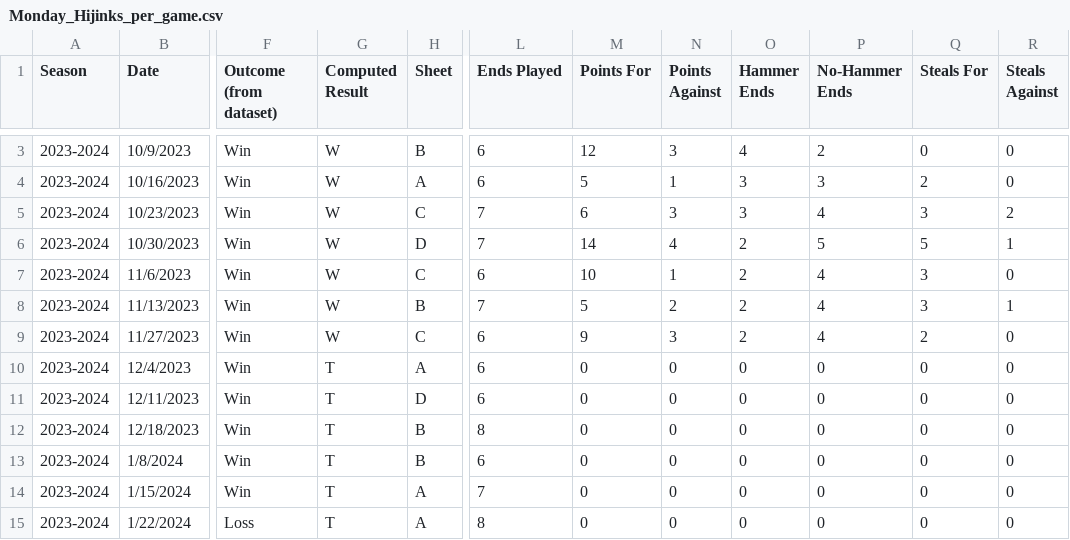
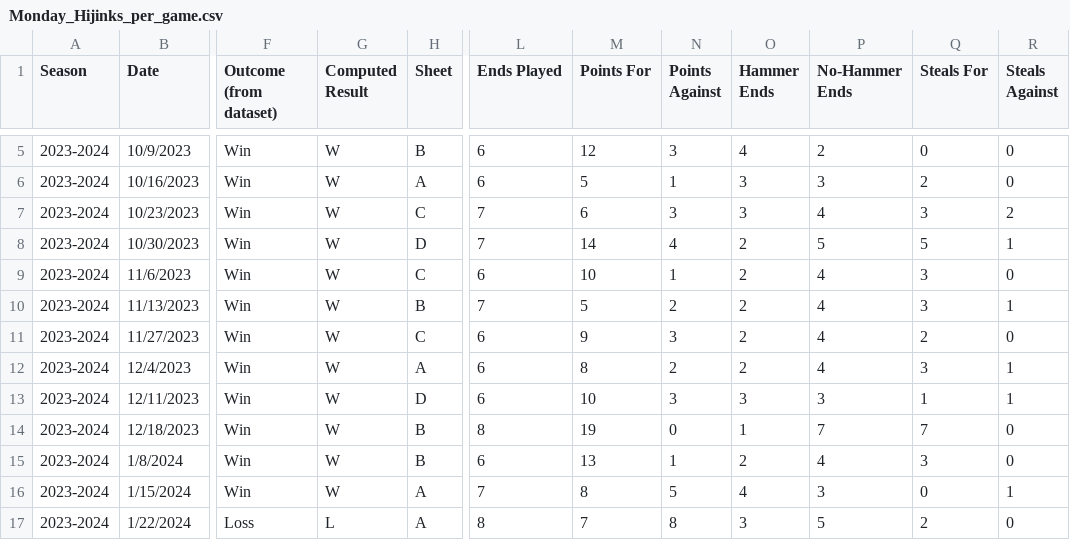
Before and after one commit to kgaddie/Coding_Projects, a CSV file: curling_statistics/data/outputs/Monday_Hijinks_per_game.csv, drawn as a sheet; only a part is shown, gaps mark what is left out; addresses are those after the commit; the diff covers the shown part only; the diff names each change by its address in the sheet, - before the commit and + after, or states it on an @@ line.

```diff
--- a/curling_statistics/data/outputs/Monday_Hijinks_per_game.csv
+++ b/curling_statistics/data/outputs/Monday_Hijinks_per_game.csv
-G12:G16 (Computed Result): T
+G12:G16 (Computed Result): W
-M12 (Points For): 0
+M12 (Points For): 8
-N12 (Points Against): 0
+N12 (Points Against): 2
-O12 (Hammer Ends): 0
+O12 (Hammer Ends): 2
-P12 (No-Hammer Ends): 0
+P12 (No-Hammer Ends): 4
-Q12 (Steals For): 0
+Q12 (Steals For): 3
-R12:R13 (Steals Against): 0
+R12:R13 (Steals Against): 1
-M13 (Points For): 0
+M13 (Points For): 10
-N13 (Points Against): 0
+N13 (Points Against): 3
-O13 (Hammer Ends): 0
+O13 (Hammer Ends): 3
-P13 (No-Hammer Ends): 0
+P13 (No-Hammer Ends): 3
-Q13 (Steals For): 0
+Q13 (Steals For): 1
-M14 (Points For): 0
+M14 (Points For): 19
-O14 (Hammer Ends): 0
+O14 (Hammer Ends): 1
-P14 (No-Hammer Ends): 0
+P14 (No-Hammer Ends): 7
-Q14 (Steals For): 0
+Q14 (Steals For): 7
-M15 (Points For): 0
+M15 (Points For): 13
-N15 (Points Against): 0
+N15 (Points Against): 1
-O15 (Hammer Ends): 0
+O15 (Hammer Ends): 2
-P15 (No-Hammer Ends): 0
+P15 (No-Hammer Ends): 4
-Q15 (Steals For): 0
+Q15 (Steals For): 3
-M16 (Points For): 0
+M16 (Points For): 8
-N16 (Points Against): 0
+N16 (Points Against): 5
-O16 (Hammer Ends): 0
+O16 (Hammer Ends): 4
-P16 (No-Hammer Ends): 0
+P16 (No-Hammer Ends): 3
-R16 (Steals Against): 0
+R16 (Steals Against): 1
-G17 (Computed Result): T
+G17 (Computed Result): L
-M17 (Points For): 0
+M17 (Points For): 7
-N17 (Points Against): 0
+N17 (Points Against): 8
-O17 (Hammer Ends): 0
+O17 (Hammer Ends): 3
-P17 (No-Hammer Ends): 0
+P17 (No-Hammer Ends): 5
-Q17 (Steals For): 0
+Q17 (Steals For): 2
```
Also changed, not shown: 2 added rows, 2 removed rows and 33 edited cells elsewhere in this file, curling_statistics/data/outputs/ALL_team_aggregate.csv, curling_statistics/data/outputs/Subbing_per_game.csv, 26 other files.
